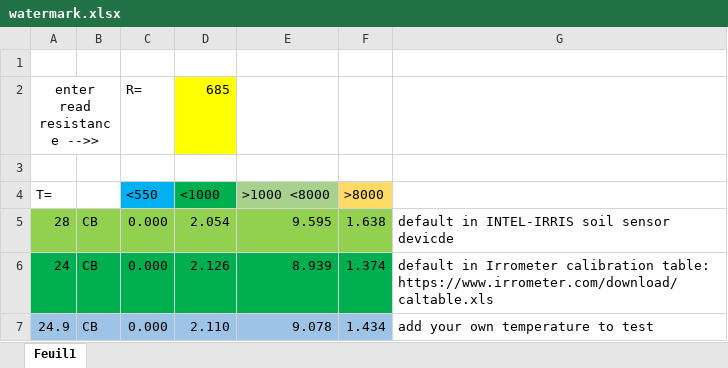
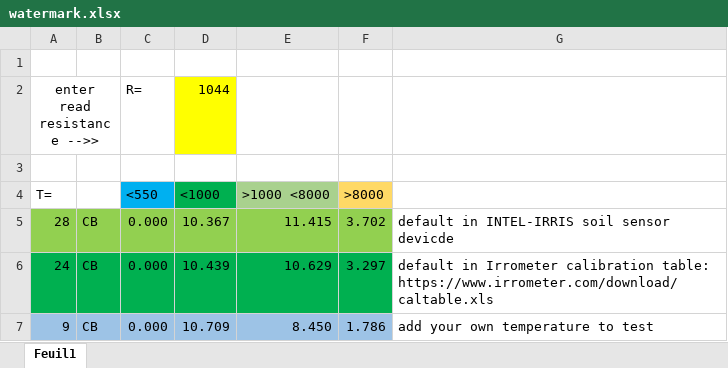
Before and after one commit to CongducPham/PRIMA-Intel-IrriS, an Excel workbook: Arduino/Intelirris_Soil_Sensor/watermark.xlsx, sheet Feuil1, drawn as a sheet; values as stored, in another font and other column widths than the file's, no borders; removed rows and columns are numbered as before the commit, all else as after; the diff names each change by its address in the sheet, - before the commit and + after, or states it on an @@ line.

Commit message:
Update soil sensor code and PCBs description

```diff
--- a/Arduino/Intelirris_Soil_Sensor/watermark.xlsx (sheet Feuil1)
+++ b/Arduino/Intelirris_Soil_Sensor/watermark.xlsx (sheet Feuil1)
-D2 (<1000): 685
+D2 (<1000): 1044
-D5 (<1000): 2.054
+D5 (<1000): 10.367
-E5 (>1000 <8000): 9.595
+E5 (>1000 <8000): 11.415
-F5 (>8000): 1.638
+F5 (>8000): 3.702
-D6 (<1000): 2.126
+D6 (<1000): 10.439
-E6 (>1000 <8000): 8.939
+E6 (>1000 <8000): 10.629
-F6 (>8000): 1.374
+F6 (>8000): 3.297
-row 7: 24.9 | CB | 0.000 | 2.110 | 9.078 | 1.434 | add your own temperature to test
+row 7: 9 | CB | 0.000 | 10.709 | 8.450 | 1.786 | add your own temperature to test
```
Also changed, not shown: 25 other files.
